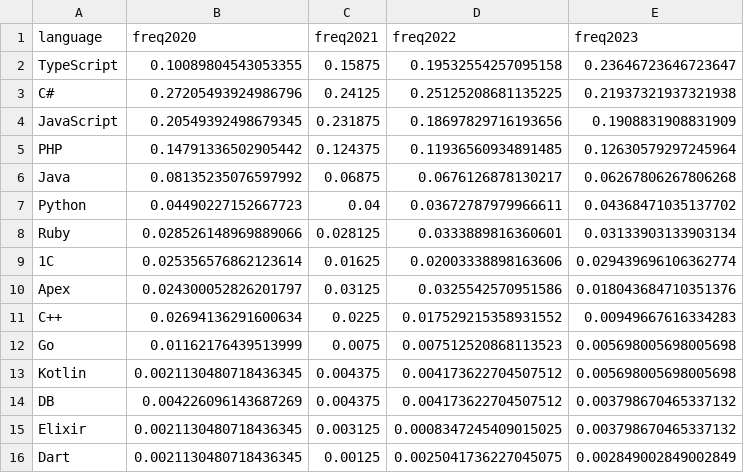
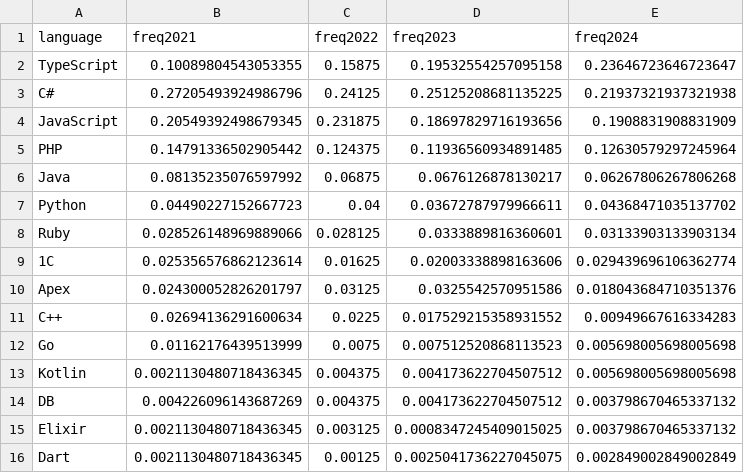
Before and after one commit to rssh/dou_pl_questionare, a CSV file: 2025_01/NowLanguageHistoryFullStack.csv, drawn as a sheet.

Commit message:
added history embedded/ful stacj and specialization

```diff
--- a/2025_01/NowLanguageHistoryFullStack.csv
+++ b/2025_01/NowLanguageHistoryFullStack.csv
@@ -1,2 +1,2 @@
-language,freq2020,freq2021,freq2022,freq2023
+language,freq2021,freq2022,freq2023,freq2024
 TypeScript,0.10089804543053355,0.15875,0.19532554257095158,0.23646723646723647
```
Also changed, not shown: 3 other files.
